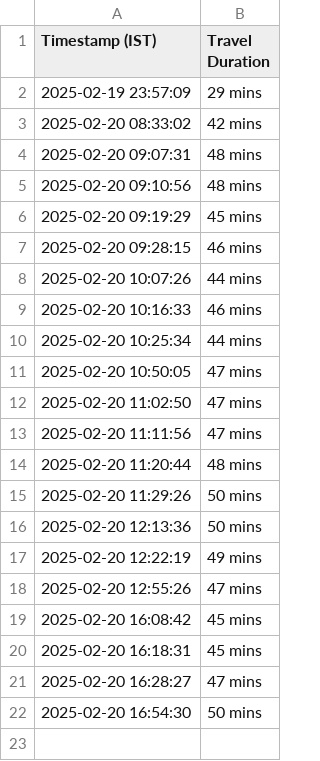
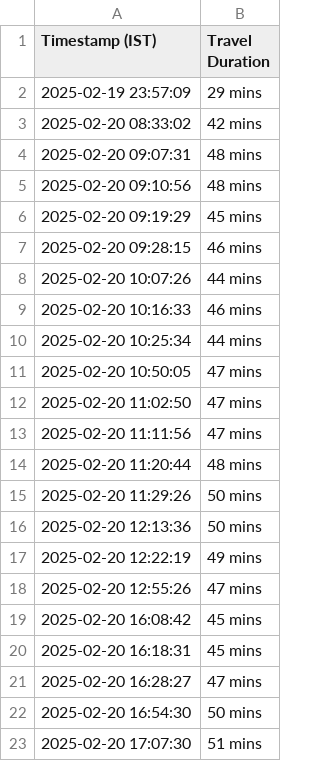
Before and after one commit to luckybajaj22031996/personal, a CSV file: andheri_to_powai_log.csv, drawn as a sheet.

```diff
--- a/andheri_to_powai_log.csv
+++ b/andheri_to_powai_log.csv
@@ -22 +22,2 @@ Timestamp (IST),Travel Duration
 2025-02-20 16:54:30,50 mins
+2025-02-20 17:07:30,51 mins
```
Also changed, not shown: powai_to_andheri_log.csv.
